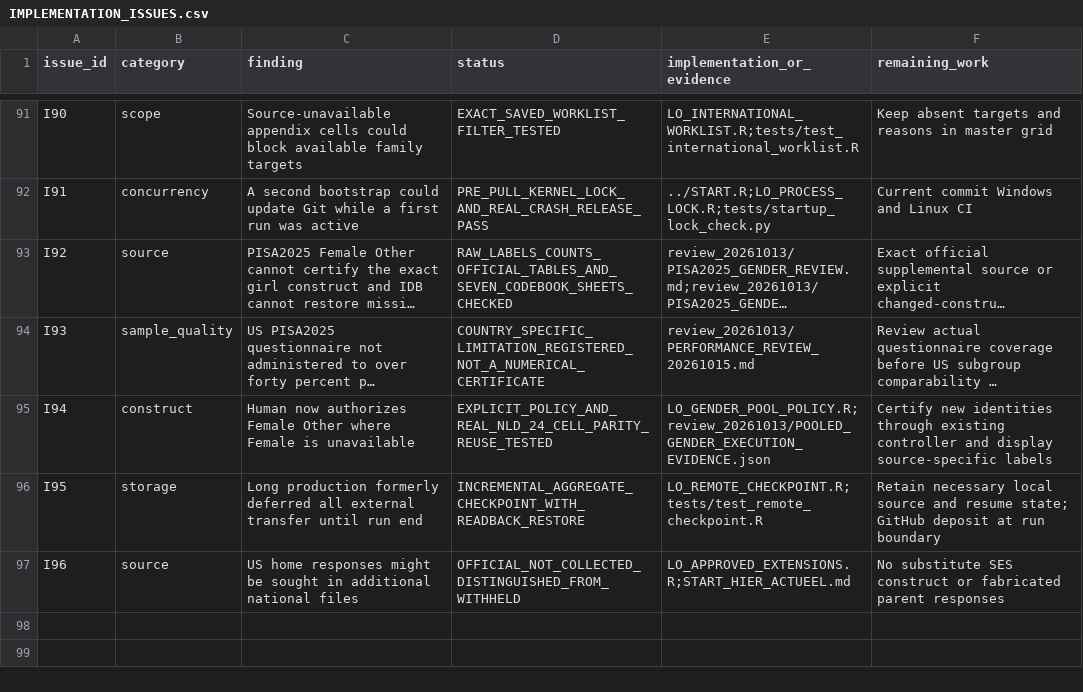
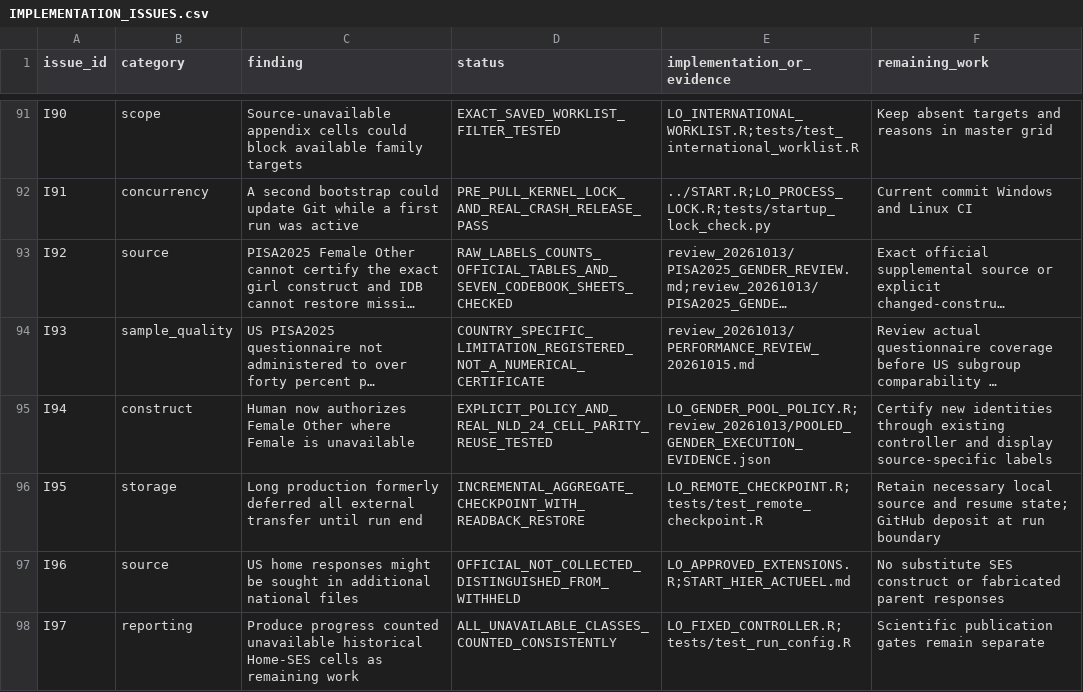
Before and after one commit to Netherlands-Opportunity-Lab/Learning-Outcomes, a CSV file: 06_pipeline/review_20261013/IMPLEMENTATION_ISSUES.csv, drawn as a sheet; only a part is shown, gaps mark what is left out; long unchanged cells end in …; the diff names each change by its address in the sheet, - before the commit and + after, or states it on an @@ line.

```diff
--- a/06_pipeline/review_20261013/IMPLEMENTATION_ISSUES.csv
+++ b/06_pipeline/review_20261013/IMPLEMENTATION_ISSUES.csv
+row 98: I97 | reporting | Produce progress counted unavailable historical Home-SES cells as remaining work | ALL_UNAVAILABLE_CLASSES_COUNTED_CONSISTENTLY | LO_FIXED_CONTROLLER.R;tests/test_run_config.R | Scientific publication gates remain separate
```
Also changed, not shown: 11 other files.
